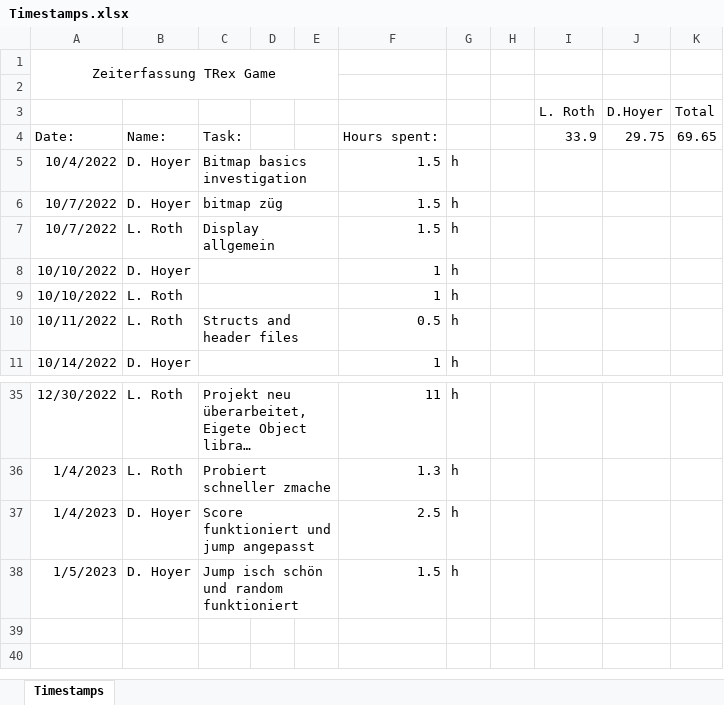
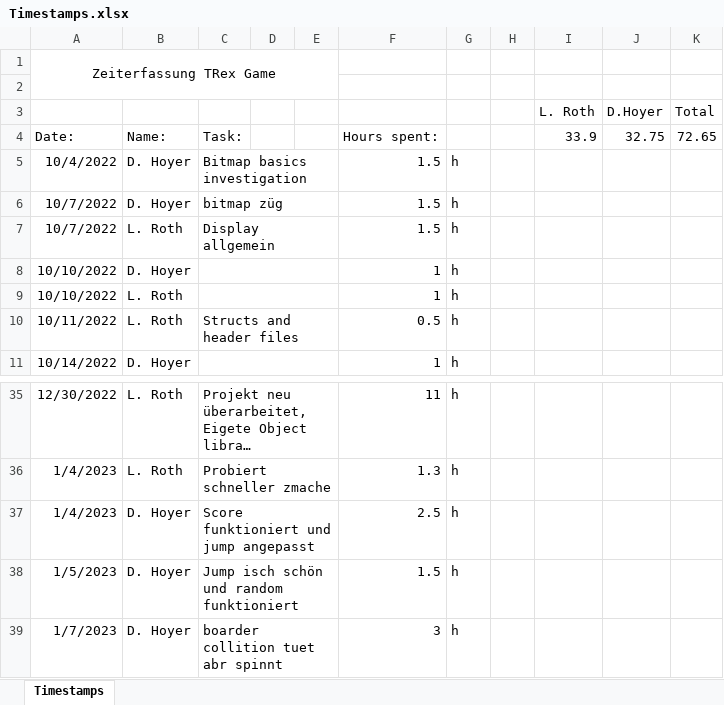
Before and after one commit to DavidHoyer/TRex, an Excel workbook: Timestamps.xlsx, sheet Timestamps, drawn as a sheet; only a part is shown, gaps mark what is left out; long unchanged cells end in …; values as stored, in another font and other column widths than the file's, no borders; the diff names each change by its address in the sheet, - before the commit and + after, or states it on an @@ line.

Commit message:
collition mit boarders implementiert funktioniert manchmal und spinnt manchmal

```diff
--- a/Timestamps.xlsx (sheet Timestamps)
+++ b/Timestamps.xlsx (sheet Timestamps)
-J4 (D.Hoyer): 29.75
+J4 (D.Hoyer): 32.75
-K4 (Total): 69.65
+K4 (Total): 72.65
+row 39: 1/7/2023 | D. Hoyer | boarder collition tuet abr spinnt |  |  | 3 | h
```
Also changed, not shown: 4 other files.
